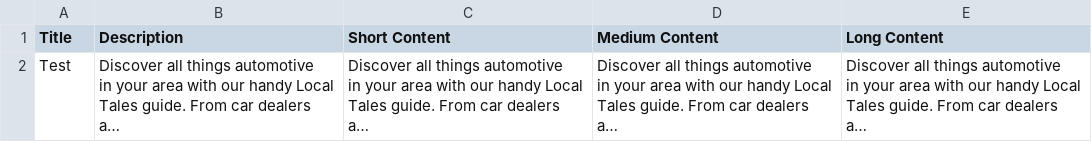
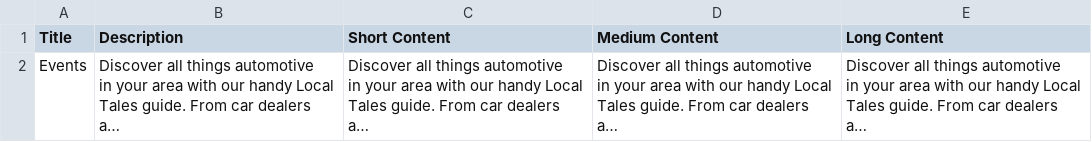
Before and after one commit to suvajit-oneness/Localtales, a CSV file: public/backend/category.csv, drawn as a sheet; long unchanged cells end in …; the diff names each change by its address in the sheet, - before the commit and + after, or states it on an @@ line.

```diff
--- a/public/backend/category.csv
+++ b/public/backend/category.csv
-A2 (Title): Test
+A2 (Title): Events
```
Also changed, not shown: 19 other files.
